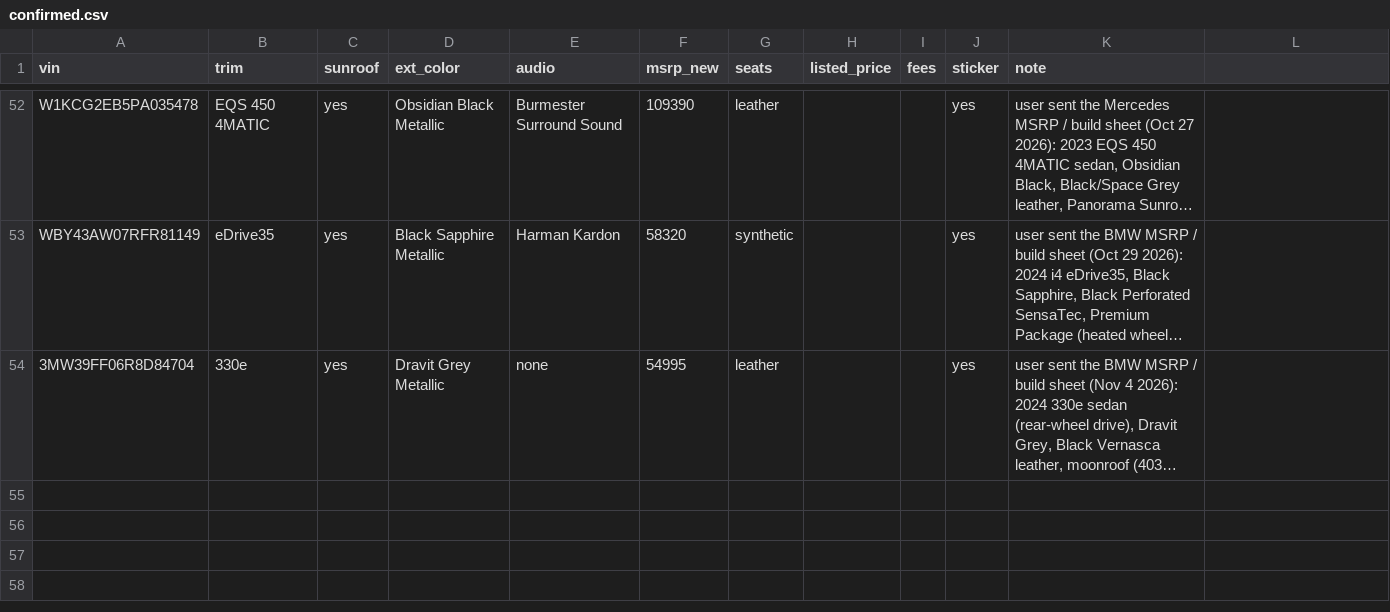
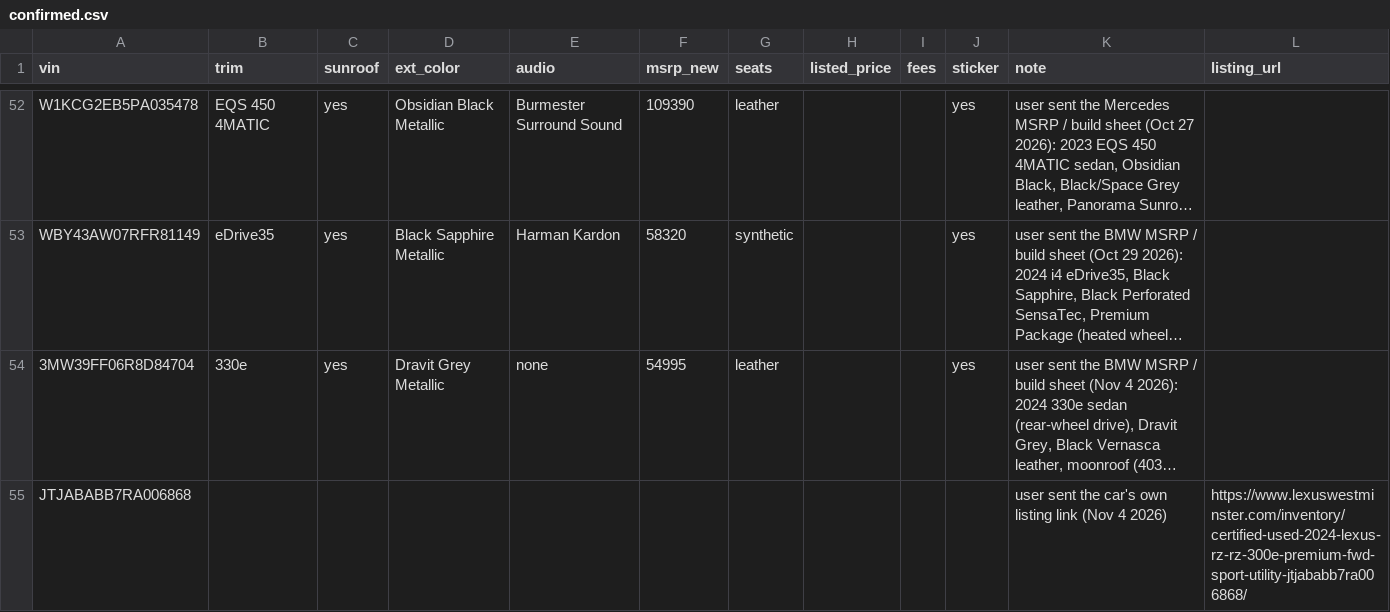
Before and after one commit to jhpdrbl/Car-finder-Ross, a CSV file: data/confirmed.csv, drawn as a sheet; only a part is shown, gaps mark what is left out; long unchanged cells end in …; the diff names each change by its address in the sheet, - before the commit and + after, or states it on an @@ line.

```diff
--- a/data/confirmed.csv
+++ b/data/confirmed.csv
-L1: (empty)
+L1: listing_url
+row 55: JTJABABB7RA006868 |  |  |  |  |  |  |  |  |  | user sent the car's own listing link (Nov 4 2026) | https://www.lexuswestminster.com/inventory/certified-used-2024-lexus-rz-rz-300e-premium-fwd-sport-utility-jtjababb7ra006868/
```
Also changed, not shown: 5 other files.
